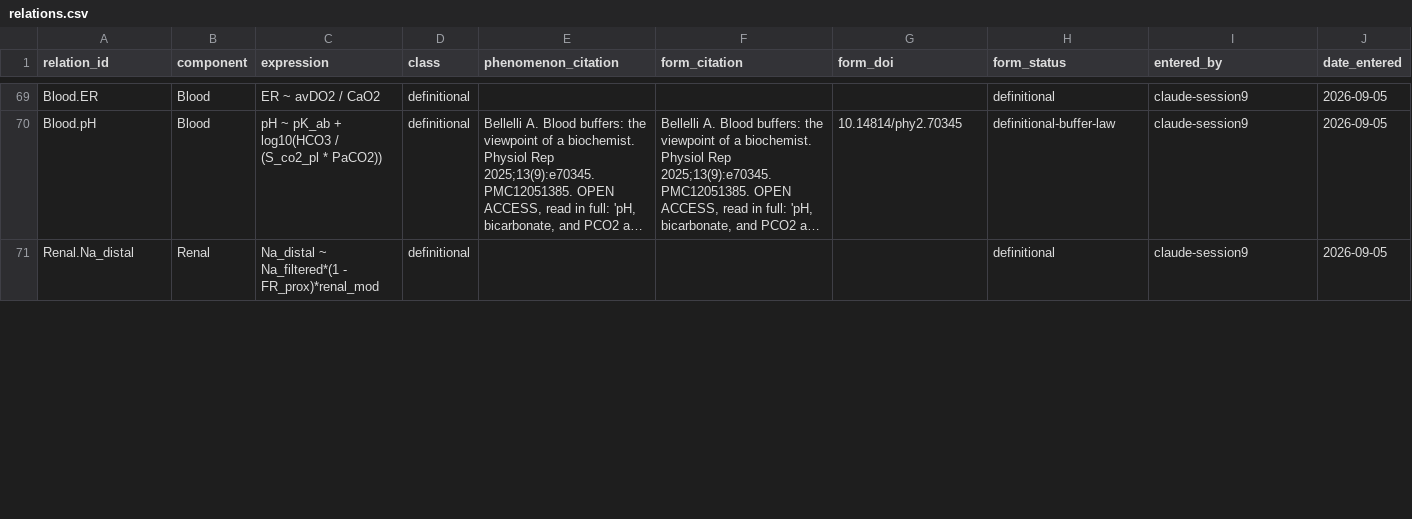
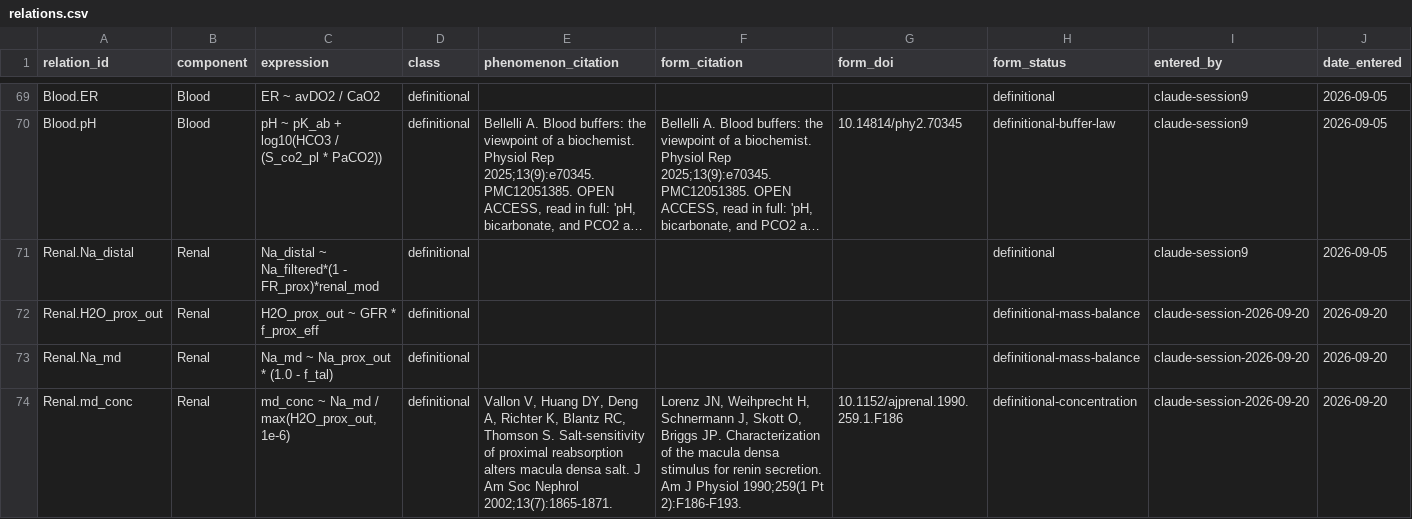
Before and after one commit to histoneguy/integrative-physiology-engine, a CSV file: ledger/relations.csv, drawn as a sheet; only a part is shown, gaps mark what is left out; long unchanged cells end in …; rows hold the shown columns only; the diff covers the shown part only; the diff names each change by its address in the sheet, - before the commit and + after, or states it on an @@ line.

```diff
--- a/ledger/relations.csv
+++ b/ledger/relations.csv
+row 72: Renal.H2O_prox_out | Renal | H2O_prox_out ~ GFR * f_prox_eff | definitional |  |  |  | definitional-mass-balance | claude-session-2026-09-20 | 2026-09-20
+row 73: Renal.Na_md | Renal | Na_md ~ Na_prox_out * (1.0 - f_tal) | definitional |  |  |  | definitional-mass-balance | claude-session-2026-09-20 | 2026-09-20
+row 74: Renal.md_conc | Renal | md_conc ~ Na_md / max(H2O_prox_out, 1e-6) | definitional | Vallon V, Huang DY, Deng A, Richter K, Blantz RC, Thomson S. Salt-sensitivity of proximal reabsorption alters macula densa salt. J Am Soc Nephrol 2002;13(7):1865-1871. | Lorenz JN, Weihprecht H, Schnermann J, Skott O, Briggs JP. Characterization of the macula densa stimulus for renin secretion. Am J Physiol 1990;259(1 Pt 2):F186-F193. | 10.1152/ajprenal.1990.259.1.F186 | definitional-concentration | claude-session-2026-09-20 | 2026-09-20
```
Also changed, not shown: 1 added row and 4 edited cells elsewhere in this file, ledger/parameters.csv, 8 other files.
